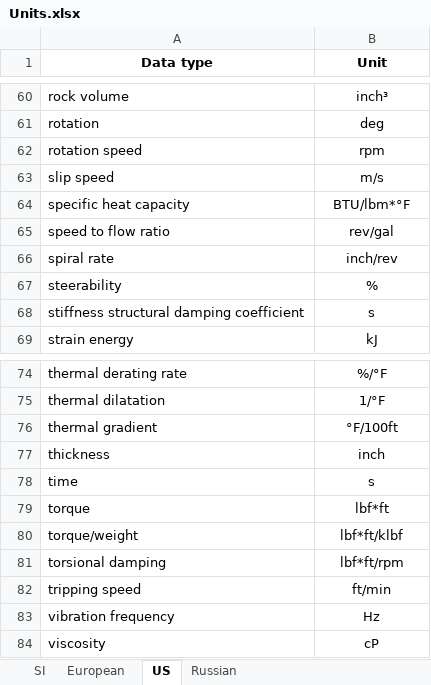
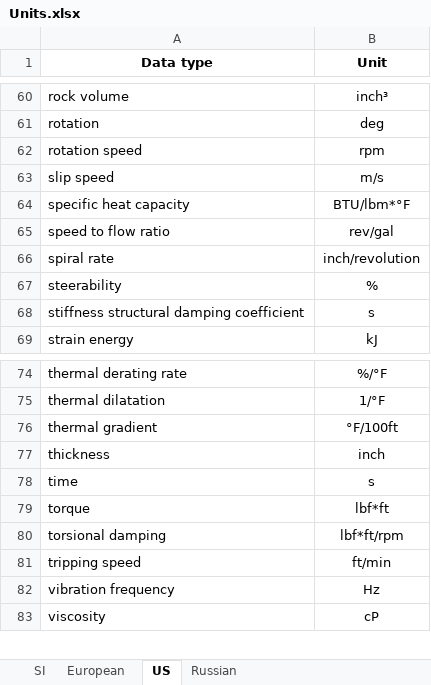
Before and after one commit to lendres/DDOSI-Research-Post-Processor, an Excel workbook: src/Python/ddosi/units/Units.xlsx, sheet US, drawn as a sheet; only a part is shown, gaps mark what is left out; values as stored, in another font and other column widths than the file's, no borders; table styles not drawn; the diff names each change by its address in the sheet, - before the commit and + after, or states it on an @@ line.

```diff
--- a/src/Python/ddosi/units/Units.xlsx (sheet US)
+++ b/src/Python/ddosi/units/Units.xlsx (sheet US)
-B66 (Unit): inch/rev
+B66 (Unit): inch/revolution
-row 80: torque/weight | lbf*ft/klbf
```
Also changed, not shown: sheet Russian, sheet SI, sheet European, 2 other files.
